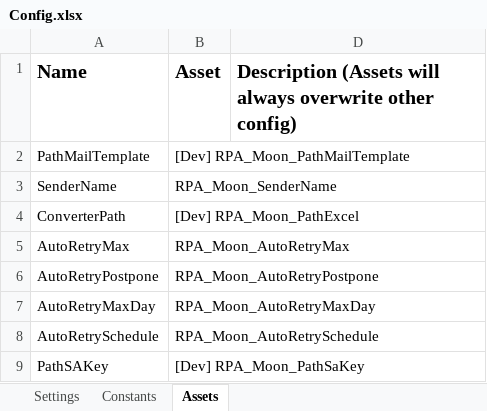
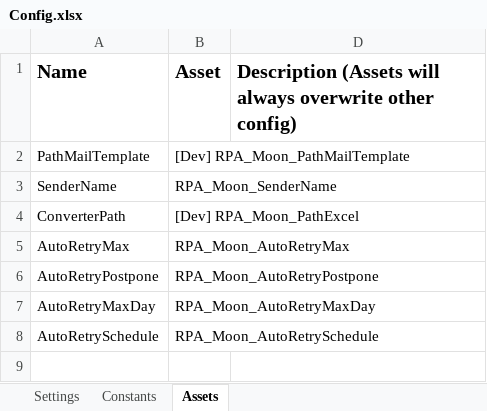
Before and after one commit to v-rifqipinasthika/Traveloka_DataAutomation_Performer_Bucket, an Excel workbook: Data/Config.xlsx, sheet Assets, drawn as a sheet; values as stored, in another font and other column widths than the file's, no borders; the diff names each change by its address in the sheet, - before the commit and + after, or states it on an @@ line.

```diff
--- a/Data/Config.xlsx (sheet Assets)
+++ b/Data/Config.xlsx (sheet Assets)
-row 9: PathSAKey | [Dev] RPA_Moon_PathSaKey
```
Also changed, not shown: sheet Settings, 40 other files.
